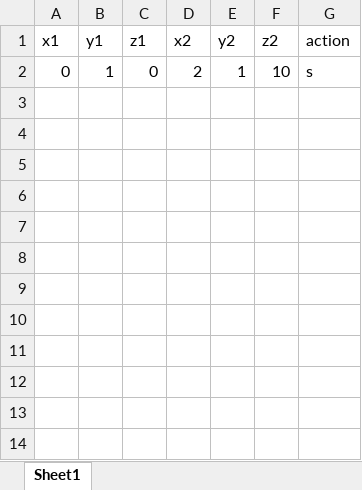
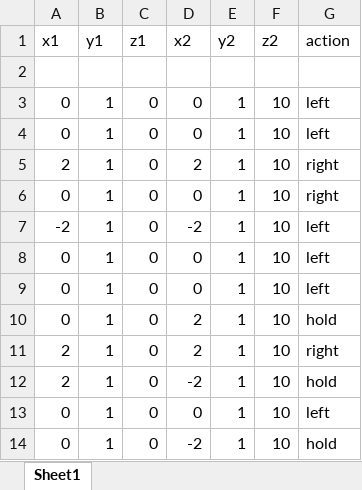
Before and after one commit to EbraheemAbdelAziz/GP-BackEnd, an Excel workbook: dataset.xlsx, sheet Sheet1, drawn as a sheet; values as stored, in another font and other column widths than the file's, no borders; addresses are those after the commit; the diff names each change by its address in the sheet, - before the commit and + after, or states it on an @@ line.

```diff
--- a/dataset.xlsx (sheet Sheet1)
+++ b/dataset.xlsx (sheet Sheet1)
+row 2: (empty)
+row 3: 0 | 1 | 0 | 0 | 1 | 10 | left
+row 4: 0 | 1 | 0 | 0 | 1 | 10 | left
+row 5: 2 | 1 | 0 | 2 | 1 | 10 | right
+row 6: 0 | 1 | 0 | 0 | 1 | 10 | right
+row 7: -2 | 1 | 0 | -2 | 1 | 10 | left
+row 8: 0 | 1 | 0 | 0 | 1 | 10 | left
+row 9: 0 | 1 | 0 | 0 | 1 | 10 | left
-G10 (action): s
+G10 (action): hold
+row 11: 2 | 1 | 0 | 2 | 1 | 10 | right
+row 12: 2 | 1 | 0 | -2 | 1 | 10 | hold
+row 13: 0 | 1 | 0 | 0 | 1 | 10 | left
+row 14: 0 | 1 | 0 | -2 | 1 | 10 | hold
```
Also changed, not shown: 2 other files.
